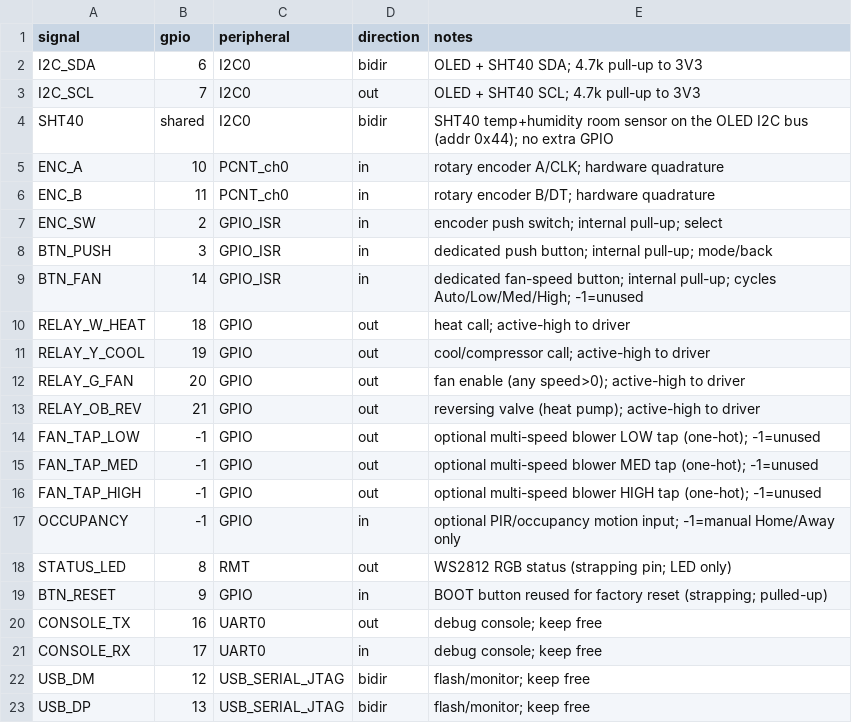
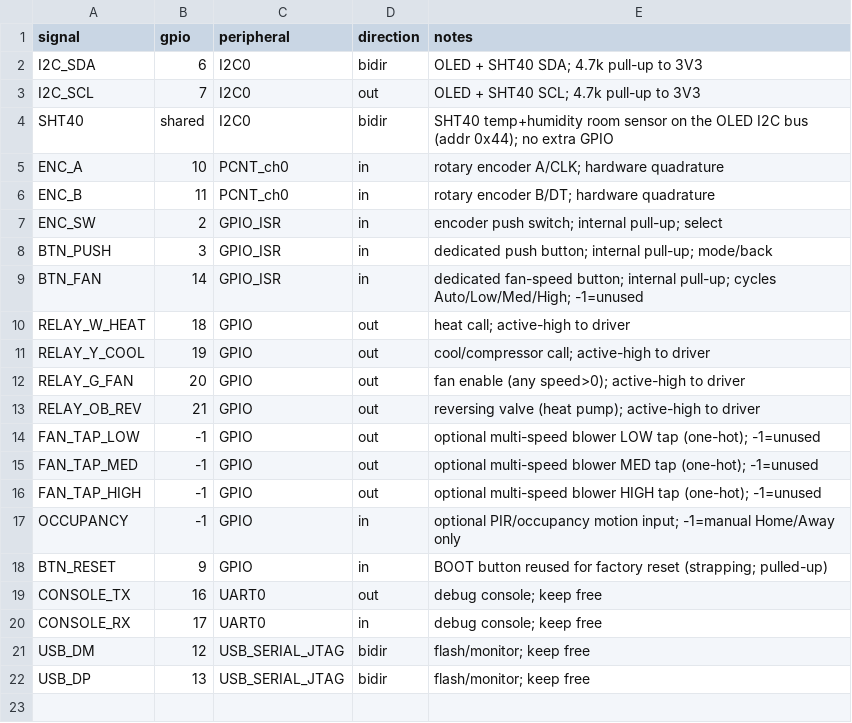
Before and after one commit to hoonchiat/Matter_Thermostats, a CSV file: hardware/pinout.csv, drawn as a sheet.

```diff
--- a/hardware/pinout.csv
+++ b/hardware/pinout.csv
@@ -17,3 +17,2 @@ FAN_TAP_HIGH,-1,GPIO,out,optional multi-speed blower HIGH tap (one-hot); -1=unus
 OCCUPANCY,-1,GPIO,in,optional PIR/occupancy motion input; -1=manual Home/Away only
-STATUS_LED,8,RMT,out,WS2812 RGB status (strapping pin; LED only)
 BTN_RESET,9,GPIO,in,BOOT button reused for factory reset (strapping; pulled-up)
```
Also changed, not shown: hardware/bom.csv, 26 other files.
